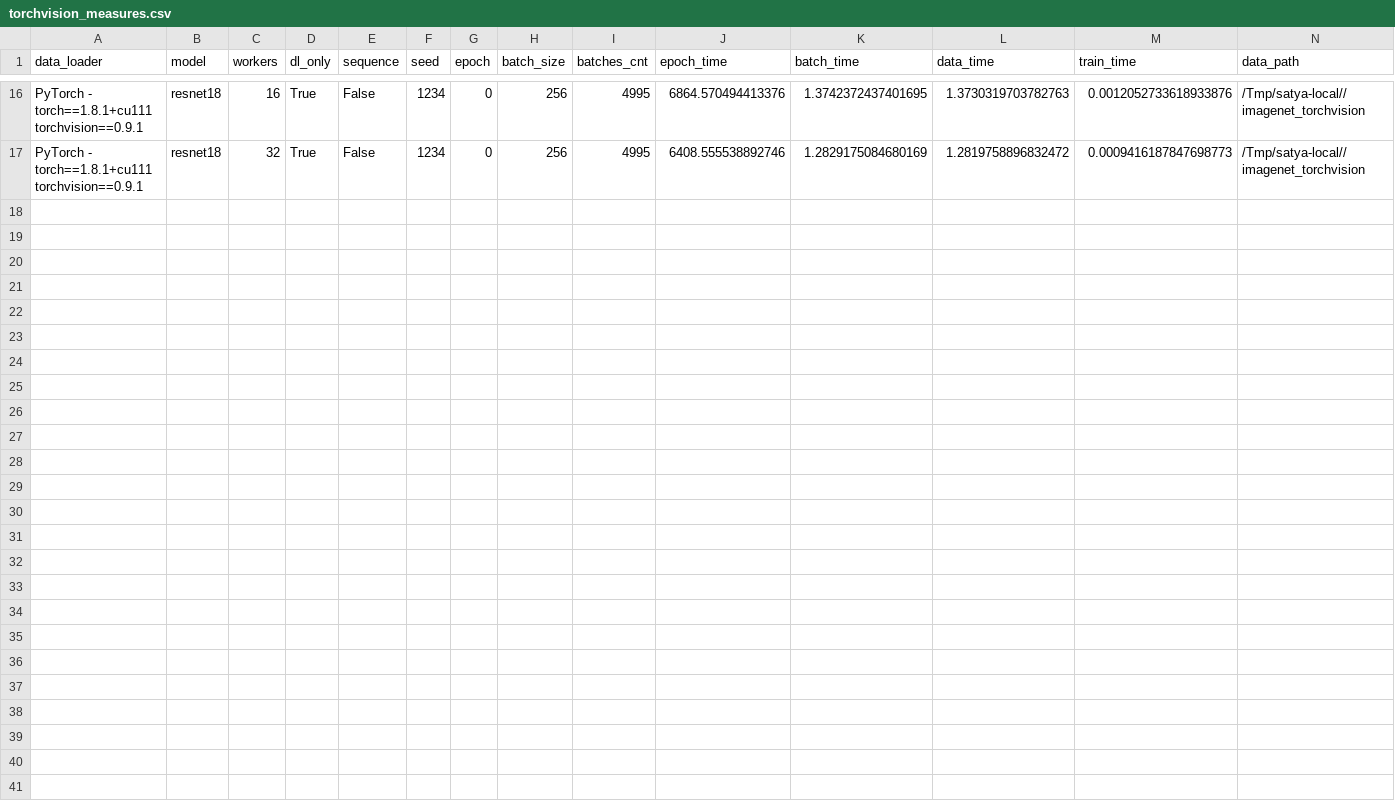
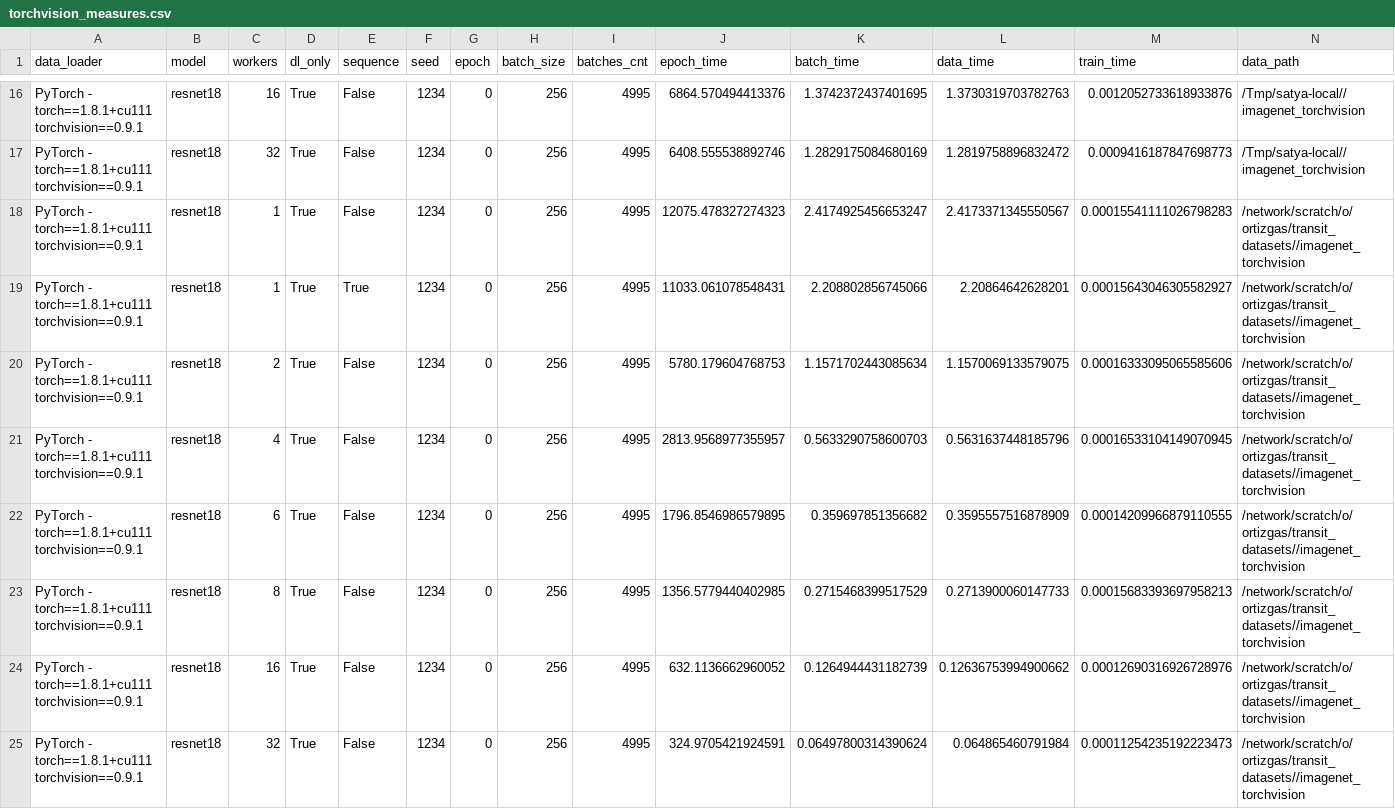
Before and after one commit to satyaog/Benzina_bench, a CSV file: results/dn-a001/torchvision_measures.csv, drawn as a sheet; only a part is shown, gaps mark what is left out; the diff names each change by its address in the sheet, - before the commit and + after, or states it on an @@ line.

```diff
--- a/results/dn-a001/torchvision_measures.csv
+++ b/results/dn-a001/torchvision_measures.csv
+row 18: PyTorch - torch==1.8.1+cu111 torchvision==0.9.1 | resnet18 | 1 | True | False | 1234 | 0 | 256 | 4995 | 12075.478327274323 | 2.4174925456653247 | 2.4173371345550567 | 0.00015541111026798283 | /network/scratch/o/ortizgas/transit_datasets//imagenet_torchvision
+row 19: PyTorch - torch==1.8.1+cu111 torchvision==0.9.1 | resnet18 | 1 | True | True | 1234 | 0 | 256 | 4995 | 11033.061078548431 | 2.208802856745066 | 2.20864642628201 | 0.00015643046305582927 | /network/scratch/o/ortizgas/transit_datasets//imagenet_torchvision
+row 20: PyTorch - torch==1.8.1+cu111 torchvision==0.9.1 | resnet18 | 2 | True | False | 1234 | 0 | 256 | 4995 | 5780.179604768753 | 1.1571702443085634 | 1.1570069133579075 | 0.00016333095065585606 | /network/scratch/o/ortizgas/transit_datasets//imagenet_torchvision
+row 21: PyTorch - torch==1.8.1+cu111 torchvision==0.9.1 | resnet18 | 4 | True | False | 1234 | 0 | 256 | 4995 | 2813.9568977355957 | 0.5633290758600703 | 0.5631637448185796 | 0.00016533104149070945 | /network/scratch/o/ortizgas/transit_datasets//imagenet_torchvision
+row 22: PyTorch - torch==1.8.1+cu111 torchvision==0.9.1 | resnet18 | 6 | True | False | 1234 | 0 | 256 | 4995 | 1796.8546986579895 | 0.359697851356682 | 0.3595557516878909 | 0.00014209966879110555 | /network/scratch/o/ortizgas/transit_datasets//imagenet_torchvision
+row 23: PyTorch - torch==1.8.1+cu111 torchvision==0.9.1 | resnet18 | 8 | True | False | 1234 | 0 | 256 | 4995 | 1356.5779440402985 | 0.2715468399517529 | 0.2713900060147733 | 0.00015683393697958213 | /network/scratch/o/ortizgas/transit_datasets//imagenet_torchvision
+row 24: PyTorch - torch==1.8.1+cu111 torchvision==0.9.1 | resnet18 | 16 | True | False | 1234 | 0 | 256 | 4995 | 632.1136662960052 | 0.1264944431182739 | 0.12636753994900662 | 0.00012690316926728976 | /network/scratch/o/ortizgas/transit_datasets//imagenet_torchvision
+row 25: PyTorch - torch==1.8.1+cu111 torchvision==0.9.1 | resnet18 | 32 | True | False | 1234 | 0 | 256 | 4995 | 324.9705421924591 | 0.06497800314390624 | 0.064865460791984 | 0.00011254235192223473 | /network/scratch/o/ortizgas/transit_datasets//imagenet_torchvision
```
Also changed, not shown: results/dn-a001/bcachefs_measures.csv, 1 other file.
